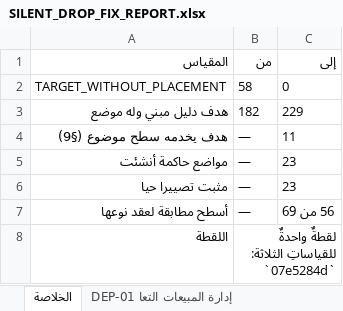
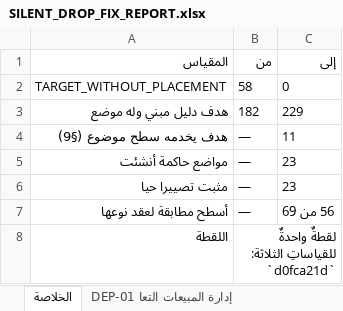
Before and after one commit to mohamed-sd/ems, an Excel workbook: docs/REPAIR01_20260823/navarch/SILENT_DROP_FIX_REPORT.xlsx, sheet الخلاصة, drawn as a sheet; values as stored, in another font and other column widths than the file's, no borders; the diff names each change by its address in the sheet, - before the commit and + after, or states it on an @@ line.

```diff
--- a/docs/REPAIR01_20260823/navarch/SILENT_DROP_FIX_REPORT.xlsx (sheet الخلاصة)
+++ b/docs/REPAIR01_20260823/navarch/SILENT_DROP_FIX_REPORT.xlsx (sheet الخلاصة)
-B8 (من): لقطةٌ واحدةٌ للقياساتِ الثلاثة: `07e5284d`
+B8 (من): لقطةٌ واحدةٌ للقياساتِ الثلاثة: `d0fca21d`
```
Also changed, not shown: 6 other files.
